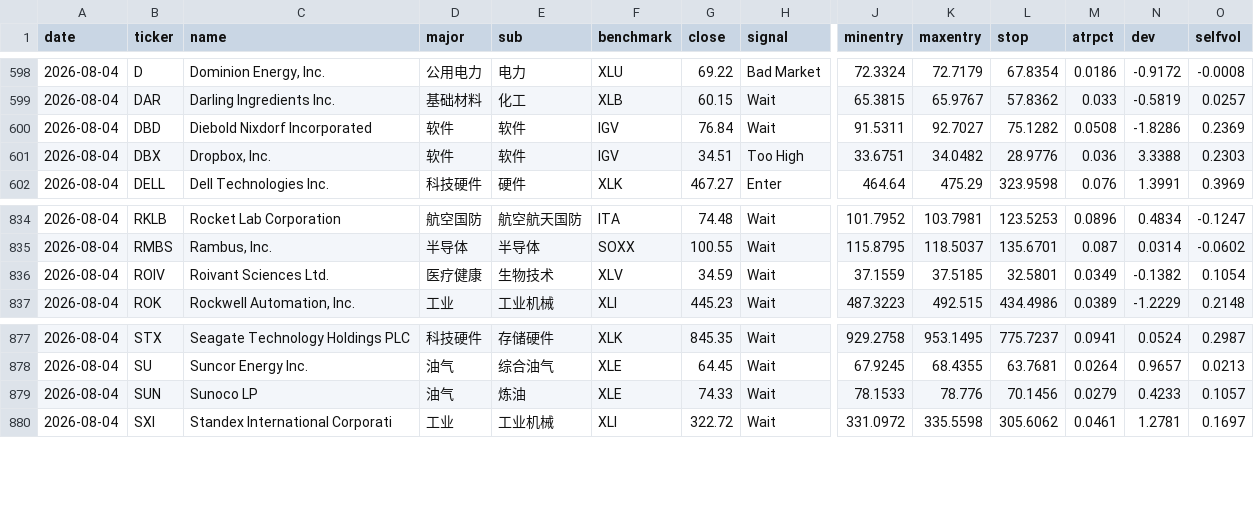
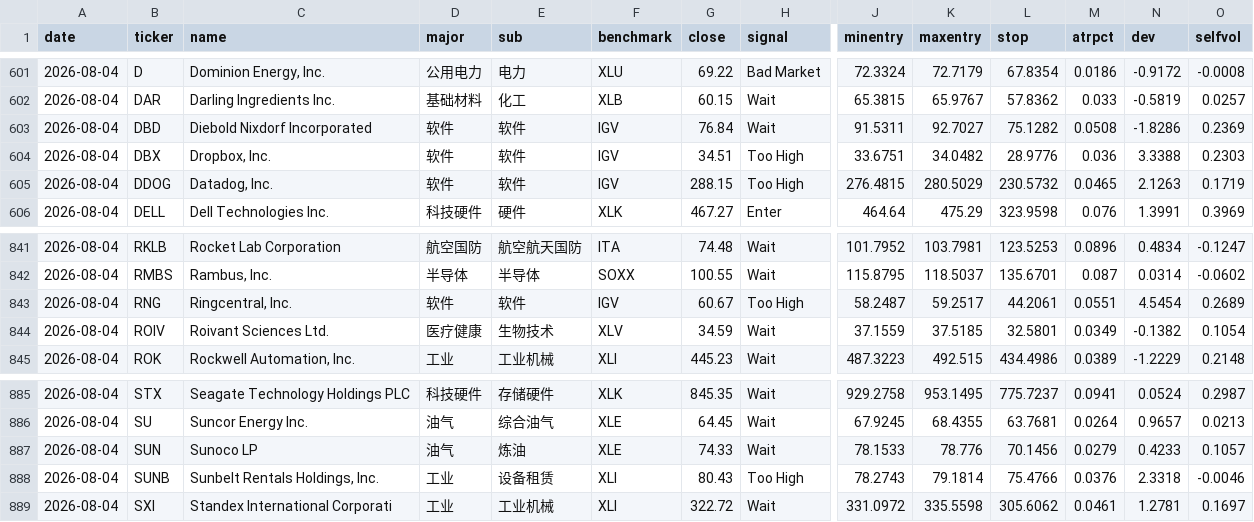
Before and after one commit to coopofficialaaron-cmd/Trend_Tracking_Cld, a CSV file: docs/data/history/2026-08.csv, drawn as a sheet; only a part is shown, gaps mark what is left out; rows hold the shown columns only; the diff covers the shown part only; the diff names each change by its address in the sheet, - before the commit and + after, or states it on an @@ line.

```diff
--- a/docs/data/history/2026-08.csv
+++ b/docs/data/history/2026-08.csv
+row 605: 2026-08-04 | DDOG | Datadog, Inc. | 软件 | 软件 | IGV | 288.15 | Too High | 276.4815 | 280.5029 | 230.5732 | 0.0465 | 2.1263 | 0.1719
+row 843: 2026-08-04 | RNG | Ringcentral, Inc. | 软件 | 软件 | IGV | 60.67 | Too High | 58.2487 | 59.2517 | 44.2061 | 0.0551 | 4.5454 | 0.2689
+row 888: 2026-08-04 | SUNB | Sunbelt Rentals Holdings, Inc. | 工业 | 设备租赁 | XLI | 80.43 | Too High | 78.2743 | 79.1814 | 75.4766 | 0.0376 | 2.3318 | -0.0046
```
Also changed, not shown: 6 added rows elsewhere in this file, 10 other files.
